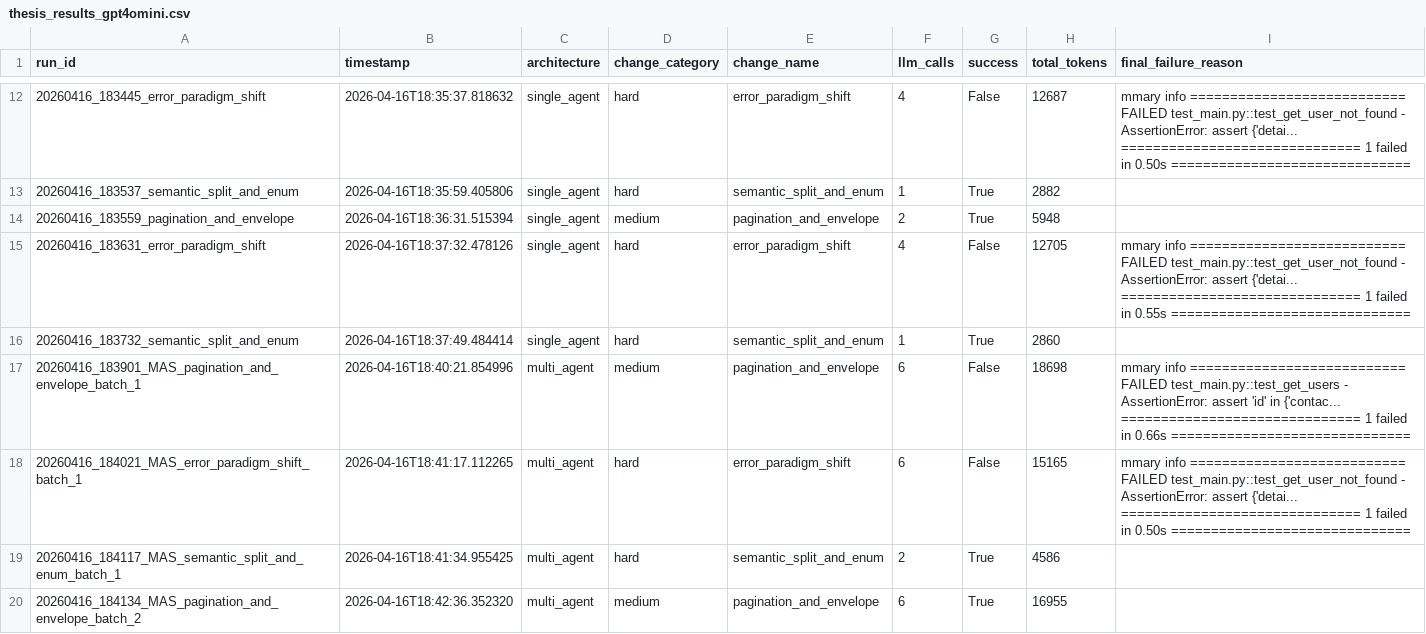
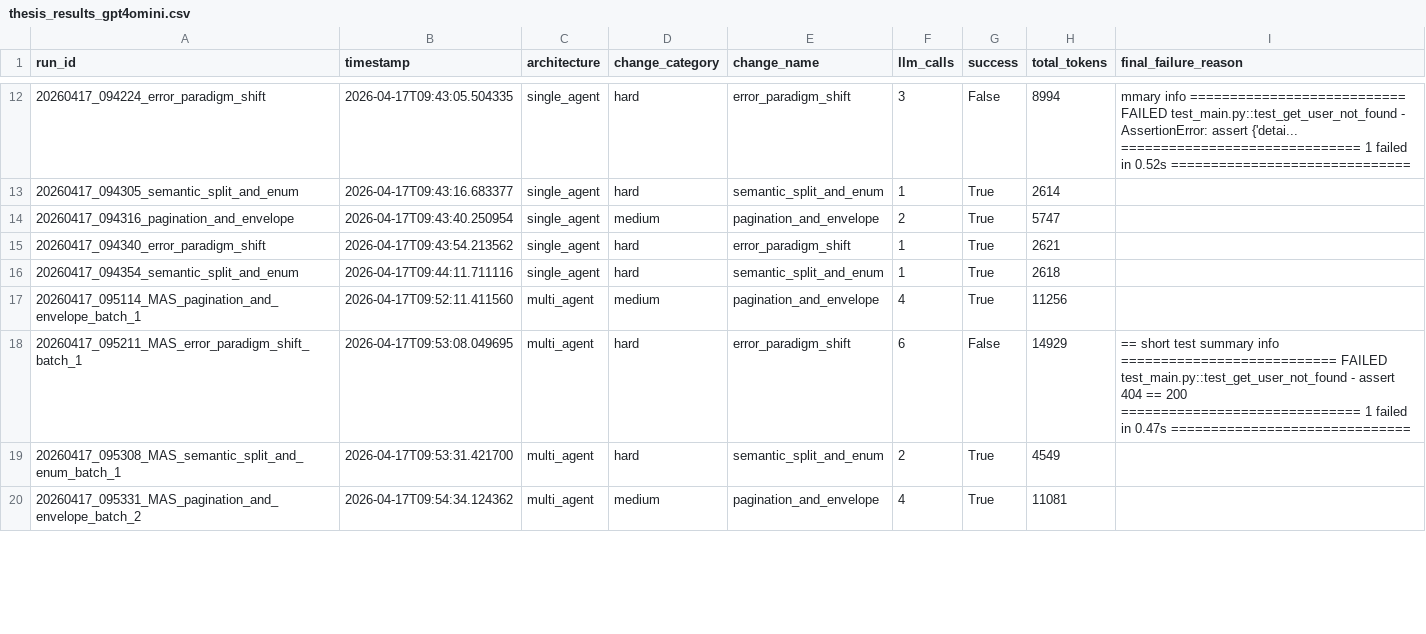
Before and after one commit to RuturajKotwal/Self-Healing-API-Testing-via-Multi-Agent-Teams, a CSV file: thesis_results_gpt4omini.csv, drawn as a sheet; only a part is shown, gaps mark what is left out; the diff covers the shown part only.

Commit message:
Rerun 5x experiments for baseline and multi-agent setups

```diff
--- a/thesis_results_gpt4omini.csv
+++ b/thesis_results_gpt4omini.csv
@@ -12,9 +12,9 @@ run_id,timestamp,architecture,change_category,change_name,llm_calls,success,tota
-20260416_183445_error_paradigm_shift,2026-04-16T18:35:37.818632,single_agent,hard,error_paradigm_shift,4,False,12687,mmary info =========================== FAILED test_main.py::test_get_user_not_found - AssertionError: assert {'detai... ============================== 1 failed in 0.50s ==============================
-20260416_183537_semantic_split_and_enum,2026-04-16T18:35:59.405806,single_agent,hard,semantic_split_and_enum,1,True,2882,
-20260416_183559_pagination_and_envelope,2026-04-16T18:36:31.515394,single_agent,medium,pagination_and_envelope,2,True,5948,
-20260416_183631_error_paradigm_shift,2026-04-16T18:37:32.478126,single_agent,hard,error_paradigm_shift,4,False,12705,mmary info =========================== FAILED test_main.py::test_get_user_not_found - AssertionError: assert {'detai... ============================== 1 failed in 0.55s ==============================
-20260416_183732_semantic_split_and_enum,2026-04-16T18:37:49.484414,single_agent,hard,semantic_split_and_enum,1,True,2860,
-20260416_183901_MAS_pagination_and_envelope_batch_1,2026-04-16T18:40:21.854996,multi_agent,medium,pagination_and_envelope,6,False,18698,mmary info =========================== FAILED test_main.py::test_get_users - AssertionError: assert 'id' in {'contac... ============================== 1 failed in 0.66s ==============================
-20260416_184021_MAS_error_paradigm_shift_batch_1,2026-04-16T18:41:17.112265,multi_agent,hard,error_paradigm_shift,6,False,15165,mmary info =========================== FAILED test_main.py::test_get_user_not_found - AssertionError: assert {'detai... ============================== 1 failed in 0.50s ==============================
-20260416_184117_MAS_semantic_split_and_enum_batch_1,2026-04-16T18:41:34.955425,multi_agent,hard,semantic_split_and_enum,2,True,4586,
-20260416_184134_MAS_pagination_and_envelope_batch_2,2026-04-16T18:42:36.352320,multi_agent,medium,pagination_and_envelope,6,True,16955,
+20260417_094224_error_paradigm_shift,2026-04-17T09:43:05.504335,single_agent,hard,error_paradigm_shift,3,False,8994,mmary info =========================== FAILED test_main.py::test_get_user_not_found - AssertionError: assert {'detai... ============================== 1 failed in 0.52s ==============================
+20260417_094305_semantic_split_and_enum,2026-04-17T09:43:16.683377,single_agent,hard,semantic_split_and_enum,1,True,2614,
+20260417_094316_pagination_and_envelope,2026-04-17T09:43:40.250954,single_agent,medium,pagination_and_envelope,2,True,5747,
+20260417_094340_error_paradigm_shift,2026-04-17T09:43:54.213562,single_agent,hard,error_paradigm_shift,1,True,2621,
+20260417_094354_semantic_split_and_enum,2026-04-17T09:44:11.711116,single_agent,hard,semantic_split_and_enum,1,True,2618,
+20260417_095114_MAS_pagination_and_envelope_batch_1,2026-04-17T09:52:11.411560,multi_agent,medium,pagination_and_envelope,4,True,11256,
+20260417_095211_MAS_error_paradigm_shift_batch_1,2026-04-17T09:53:08.049695,multi_agent,hard,error_paradigm_shift,6,False,14929,== short test summary info =========================== FAILED test_main.py::test_get_user_not_found - assert 404 == 200 ============================== 1 failed in 0.47s ==============================
+20260417_095308_MAS_semantic_split_and_enum_batch_1,2026-04-17T09:53:31.421700,multi_agent,hard,semantic_split_and_enum,2,True,4549,
+20260417_095331_MAS_pagination_and_envelope_batch_2,2026-04-17T09:54:34.124362,multi_agent,medium,pagination_and_envelope,4,True,11081,
```
Also changed, not shown: 1 added row, 1 removed row and 68 edited cells elsewhere in this file, 3 other files.
